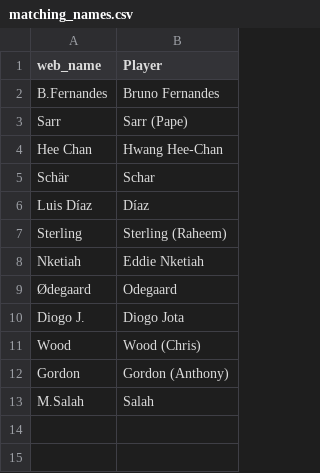
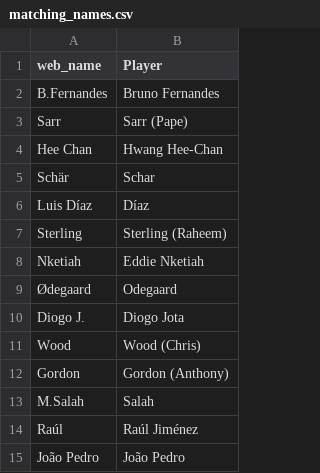
Before and after one commit to taraldw/FPL_transfer_recommendations, a CSV file: source_data/matching_names.csv, drawn as a sheet.

Commit message:
updated matching names and source data

```diff
--- a/source_data/matching_names.csv
+++ b/source_data/matching_names.csv
@@ -13 +13,3 @@ Gordon,Gordon (Anthony)
 M.Salah,Salah
+Raúl,Raúl Jiménez
+João Pedro,João Pedro
```
Also changed, not shown: source_data/TransferAlgorithm.csv.
